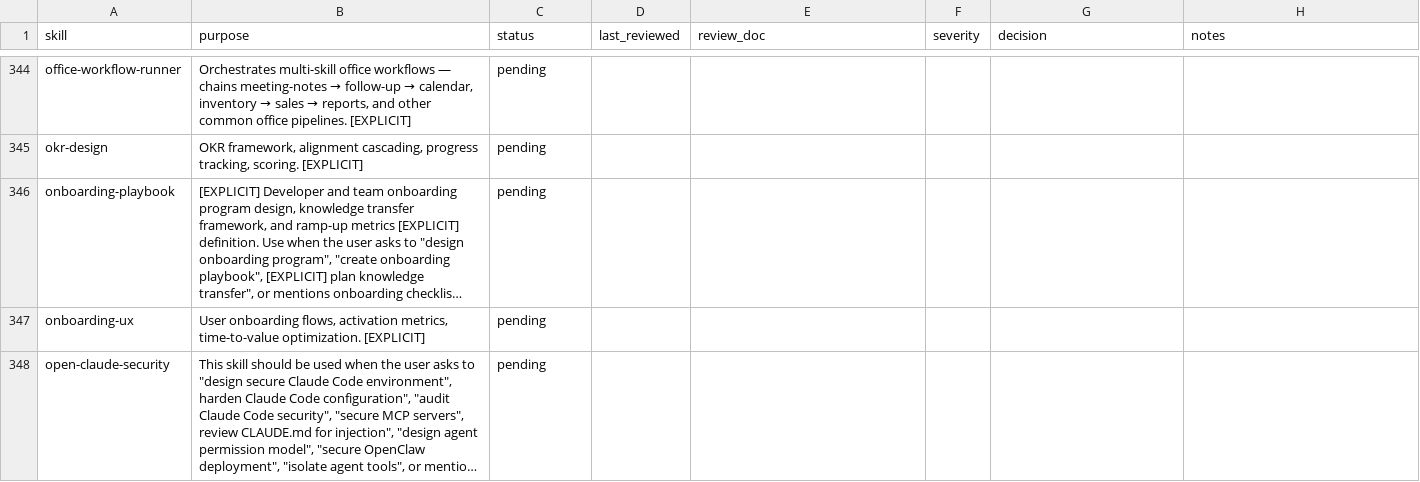
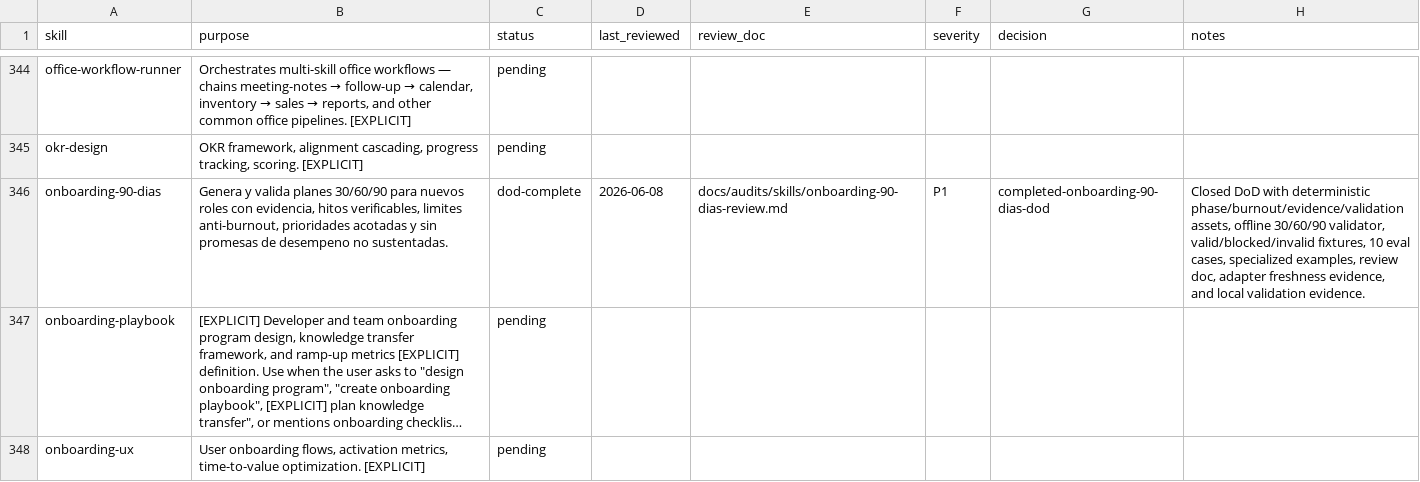
Before and after one commit to JaviMontano/jm-adk-alfa, a CSV file: docs/audits/skill-review-ledger.csv, drawn as a sheet; only a part is shown, gaps mark what is left out; the shorter side is filled out with more unchanged rows; long unchanged cells end in …; the diff names each change by its address in the sheet, - before the commit and + after, or states it on an @@ line.

Commit message:
Add onboarding-90-dias skill
Deterministic hardening for onboarding-90-dias with assets, evals, fixtures, offline validator, review evidence, ledger update, and regenerated indexes.

```diff
--- a/docs/audits/skill-review-ledger.csv
+++ b/docs/audits/skill-review-ledger.csv
+row 346: onboarding-90-dias | Genera y valida planes 30/60/90 para nuevos roles con evidencia, hitos verificables, limites anti-burnout, prioridades acotadas y sin promesas de desempeno no sustentadas. | dod-complete | 2026-06-08 | docs/audits/skills/onboarding-90-dias-review.md | P1 | completed-onboarding-90-dias-dod | Closed DoD with deterministic phase/burnout/evidence/validation assets, offline 30/60/90 validator, valid/blocked/invalid fixtures, 10 eval cases, specialized examples, review doc, adapter freshness evidence, and local validation evidence.
```
Also changed, not shown: 50 other files.
